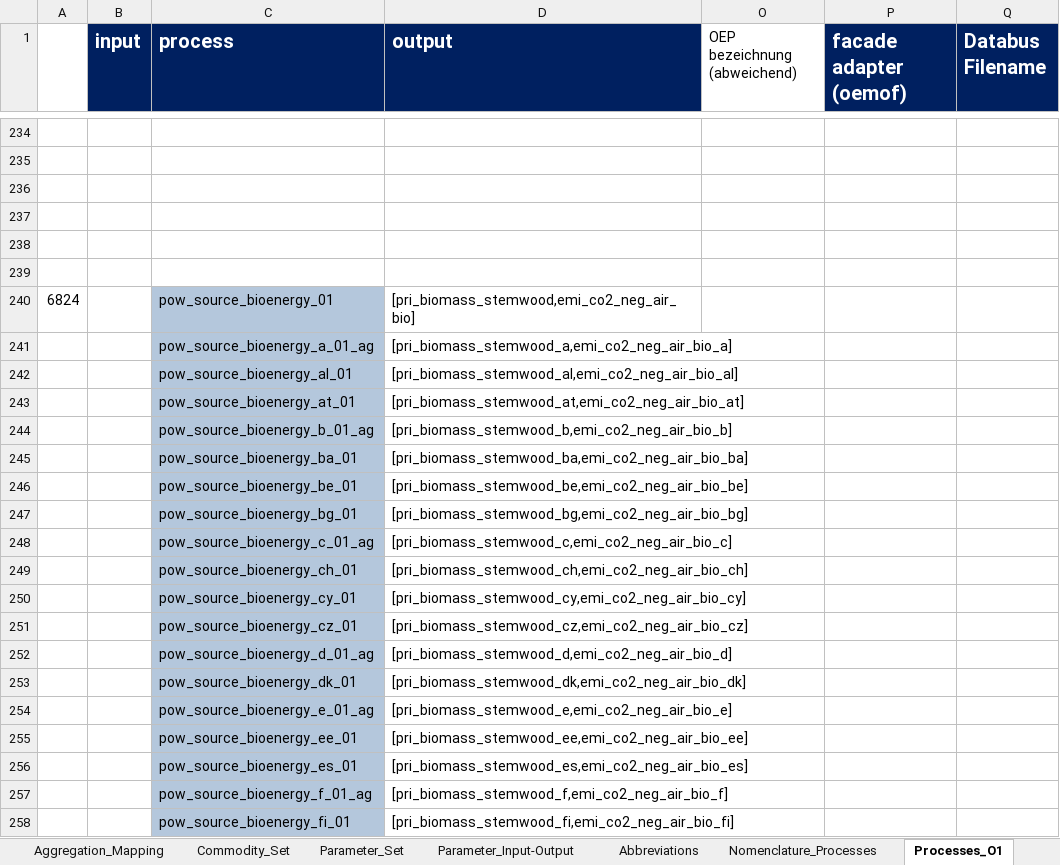
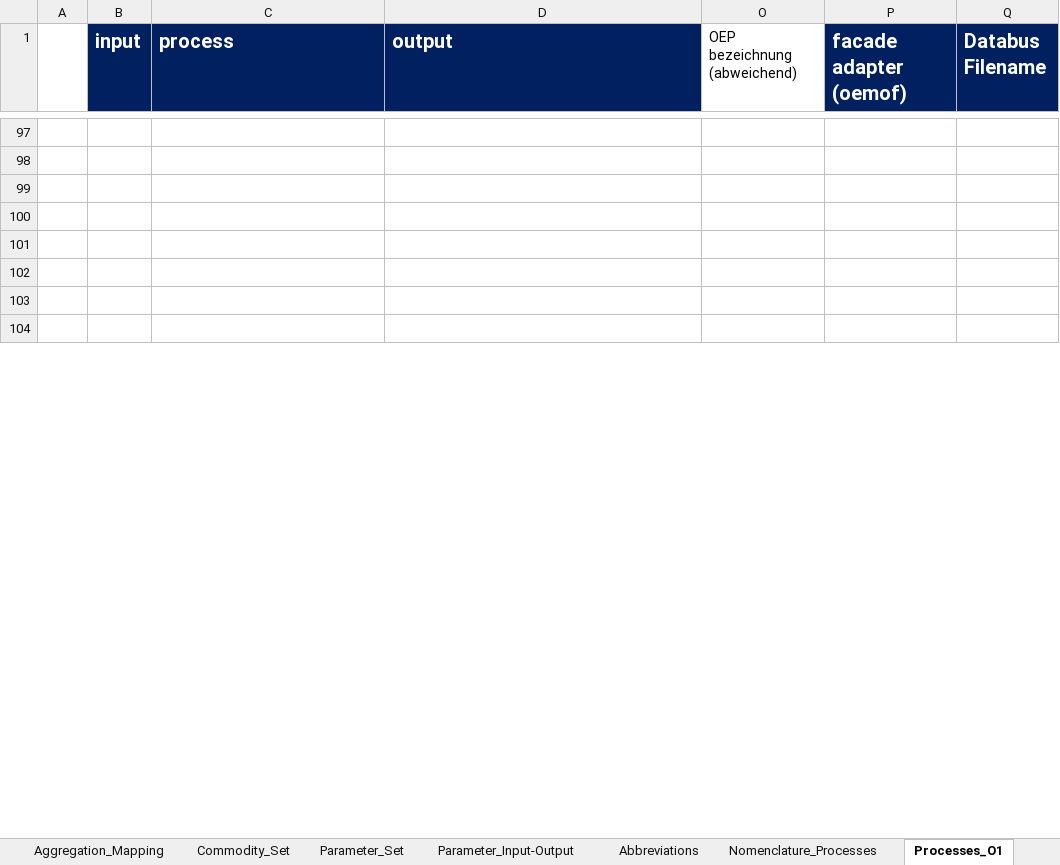
Before and after one commit to sedos-project/data_adapter_times, an Excel workbook: input_data/Modellstruktur.xlsx, sheet Processes_O1, drawn as a sheet; only a part is shown, gaps mark what is left out; the shorter side is filled out with more unchanged rows; values as stored, in another font and other column widths than the file's, no borders; charts and pictures and conditional formats not drawn; removed rows and columns are numbered as before the commit, all else as after; the diff covers the shown part only; the diff names each change by its address in the sheet, - before the commit and + after, or states it on an @@ line.

```diff
--- a/input_data/Modellstruktur.xlsx (sheet Processes_O1)
+++ b/input_data/Modellstruktur.xlsx (sheet Processes_O1)
-row 240: 6824 |  | pow_source_bioenergy_01 | [pri_biomass_stemwood,emi_co2_neg_air_bio]
-row 241:  |  | pow_source_bioenergy_a_01_ag | [pri_biomass_stemwood_a,emi_co2_neg_air_bio_a]
-row 242:  |  | pow_source_bioenergy_al_01 | [pri_biomass_stemwood_al,emi_co2_neg_air_bio_al]
-row 243:  |  | pow_source_bioenergy_at_01 | [pri_biomass_stemwood_at,emi_co2_neg_air_bio_at]
-row 244:  |  | pow_source_bioenergy_b_01_ag | [pri_biomass_stemwood_b,emi_co2_neg_air_bio_b]
-row 245:  |  | pow_source_bioenergy_ba_01 | [pri_biomass_stemwood_ba,emi_co2_neg_air_bio_ba]
-row 246:  |  | pow_source_bioenergy_be_01 | [pri_biomass_stemwood_be,emi_co2_neg_air_bio_be]
-row 247:  |  | pow_source_bioenergy_bg_01 | [pri_biomass_stemwood_bg,emi_co2_neg_air_bio_bg]
-row 248:  |  | pow_source_bioenergy_c_01_ag | [pri_biomass_stemwood_c,emi_co2_neg_air_bio_c]
-row 249:  |  | pow_source_bioenergy_ch_01 | [pri_biomass_stemwood_ch,emi_co2_neg_air_bio_ch]
-row 250:  |  | pow_source_bioenergy_cy_01 | [pri_biomass_stemwood_cy,emi_co2_neg_air_bio_cy]
-row 251:  |  | pow_source_bioenergy_cz_01 | [pri_biomass_stemwood_cz,emi_co2_neg_air_bio_cz]
-row 252:  |  | pow_source_bioenergy_d_01_ag | [pri_biomass_stemwood_d,emi_co2_neg_air_bio_d]
-row 253:  |  | pow_source_bioenergy_dk_01 | [pri_biomass_stemwood_dk,emi_co2_neg_air_bio_dk]
-row 254:  |  | pow_source_bioenergy_e_01_ag | [pri_biomass_stemwood_e,emi_co2_neg_air_bio_e]
-row 255:  |  | pow_source_bioenergy_ee_01 | [pri_biomass_stemwood_ee,emi_co2_neg_air_bio_ee]
-row 256:  |  | pow_source_bioenergy_es_01 | [pri_biomass_stemwood_es,emi_co2_neg_air_bio_es]
-row 257:  |  | pow_source_bioenergy_f_01_ag | [pri_biomass_stemwood_f,emi_co2_neg_air_bio_f]
-row 258:  |  | pow_source_bioenergy_fi_01 | [pri_biomass_stemwood_fi,emi_co2_neg_air_bio_fi]
```
Also changed, not shown: 381 added rows, 362 removed rows, 11 edited cells and cell formats elsewhere in this sheet, sheet Process_Set, sheet Helper_Set, sheet Helper_O1, sheet Commodity_Set, sheet Parameter_Set, hidden cells, charts or pictures, config_data/SysSettings.xlsx, config_data/units_mapping.xlsx, 3 other files.
